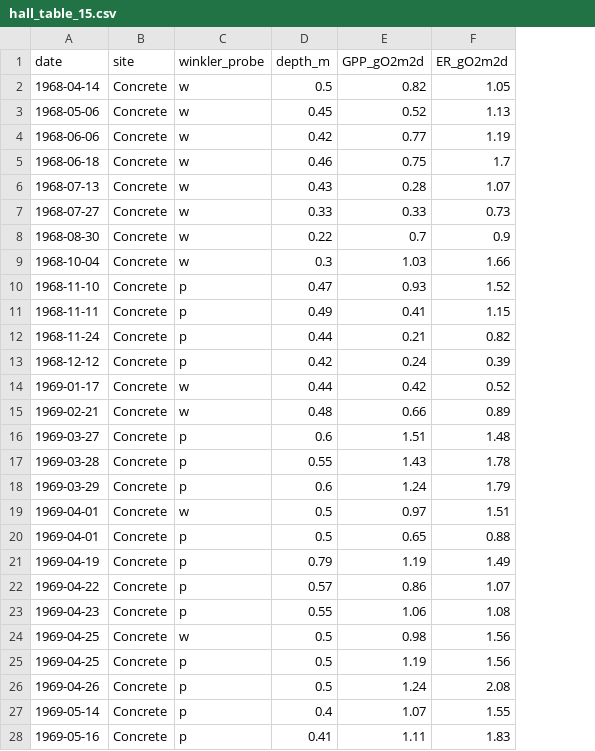
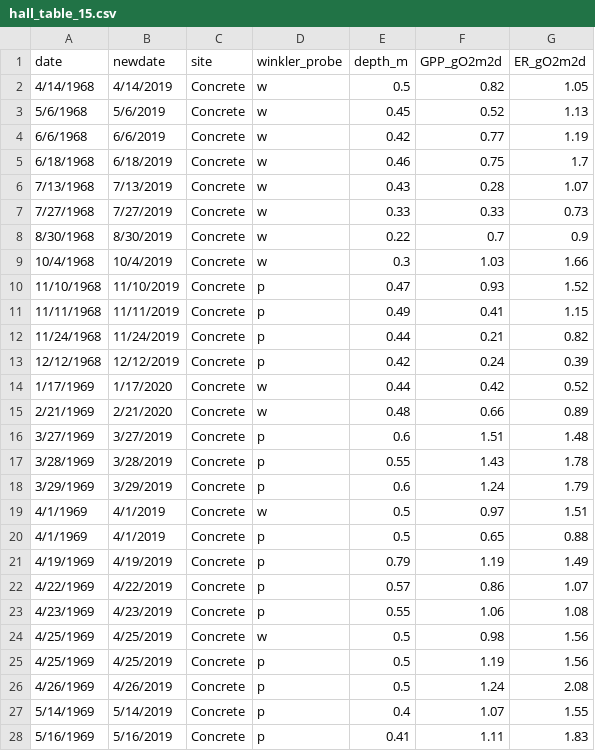
Before and after one commit to amcarter/nhc_50yl, a CSV file: data/hall_data/hall_table_15.csv, drawn as a sheet; only a part is shown; the diff covers the shown part only; the diff names each change by its address in the sheet, - before the commit and + after, or states it on an @@ line.

```diff
--- a/data/hall_data/hall_table_15.csv
+++ b/data/hall_data/hall_table_15.csv
+column B (newdate), rows 2-28: 4/14/2019 | 5/6/2019 | 6/6/2019 | 6/18/2019 | 7/13/2019 | 7/27/2019 | 8/30/2019 | 10/4/2019 | 11/10/2019 | 11/11/2019 | 11/24/2019 | 12/12/2019 | 1/17/2020 | 2/21/2020 | 3/27/2019 | 3/28/2019 | 3/29/2019 | 4/1/2019 | 4/1/2019 | 4/19/2019 | 4/22/2019 | 4/23/2019 | 4/25/2019 | 4/25/2019 | 4/26/2019 | 5/14/2019 | 5/16/2019
-A2 (date): 1968-04-14
+A2 (date): 4/14/1968
-A3 (date): 1968-05-06
+A3 (date): 5/6/1968
-A4 (date): 1968-06-06
+A4 (date): 6/6/1968
-A5 (date): 1968-06-18
+A5 (date): 6/18/1968
-A6 (date): 1968-07-13
+A6 (date): 7/13/1968
-A7 (date): 1968-07-27
+A7 (date): 7/27/1968
-A8 (date): 1968-08-30
+A8 (date): 8/30/1968
-A9 (date): 1968-10-04
+A9 (date): 10/4/1968
-A10 (date): 1968-11-10
+A10 (date): 11/10/1968
-A11 (date): 1968-11-11
+A11 (date): 11/11/1968
-A12 (date): 1968-11-24
+A12 (date): 11/24/1968
-A13 (date): 1968-12-12
+A13 (date): 12/12/1968
-A14 (date): 1969-01-17
+A14 (date): 1/17/1969
-A15 (date): 1969-02-21
+A15 (date): 2/21/1969
-A16 (date): 1969-03-27
+A16 (date): 3/27/1969
-A17 (date): 1969-03-28
+A17 (date): 3/28/1969
-A18 (date): 1969-03-29
+A18 (date): 3/29/1969
-A19:A20 (date): 1969-04-01
+A19:A20 (date): 4/1/1969
-A21 (date): 1969-04-19
+A21 (date): 4/19/1969
-A22 (date): 1969-04-22
+A22 (date): 4/22/1969
-A23 (date): 1969-04-23
+A23 (date): 4/23/1969
-A24:A25 (date): 1969-04-25
+A24:A25 (date): 4/25/1969
-A26 (date): 1969-04-26
+A26 (date): 4/26/1969
-A27 (date): 1969-05-14
+A27 (date): 5/14/1969
-A28 (date): 1969-05-16
+A28 (date): 5/16/1969
```
Also changed, not shown: 52 edited cells elsewhere in this file, 59 other files.
